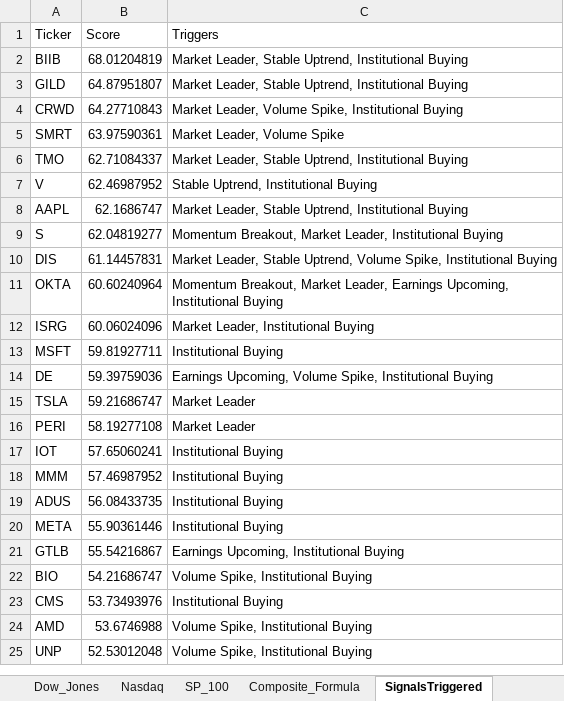
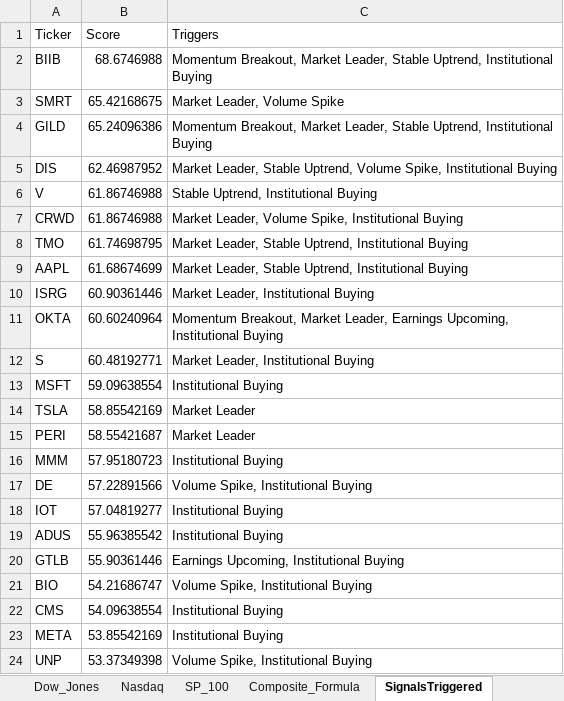
Before and after one commit to srijaipur/stocks-analytics-engine, an Excel workbook: stocks.xlsx, sheet SignalsTriggered, drawn as a sheet; only a part is shown; values as stored, in another font and other column widths than the file's, no borders; removed rows and columns are numbered as before the commit, all else as after; the diff covers the shown part only; the diff names each change by its address in the sheet, - before the commit and + after, or states it on an @@ line.

```diff
--- a/stocks.xlsx (sheet SignalsTriggered)
+++ b/stocks.xlsx (sheet SignalsTriggered)
-B2 (Score): 68.01204819
+B2 (Score): 68.6746988
-C2 (Triggers): Market Leader,…
+C2 (Triggers): Momentum Breakout, Market Leader,…
+row 3: SMRT | 65.42168675 | Market Leader, Volume Spike
-B4 (Score): 64.87951807
+B4 (Score): 65.24096386
-C4 (Triggers): Market Leader,…
+C4 (Triggers): Momentum Breakout, Market Leader,…
+row 5: DIS | 62.46987952 | Market Leader, Stable Uptrend, Volume Spike, Institutional Buying
+row 6: V | 61.86746988 | Stable Uptrend, Institutional Buying
-B7 (Score): 64.27710843
+B7 (Score): 61.86746988
-row 5: SMRT | 63.97590361 | Market Leader, Volume Spike
-B8 (Score): 62.71084337
+B8 (Score): 61.74698795
-row 7: V | 62.46987952 | Stable Uptrend, Institutional Buying
-B9 (Score): 62.1686747
+B9 (Score): 61.68674699
-row 9: S | 62.04819277 | Momentum Breakout, Market Leader, Institutional Buying
-row 10: DIS | 61.14457831 | Market Leader, Stable Uptrend, Volume Spike, Institutional Buying
+row 10: ISRG | 60.90361446 | Market Leader, Institutional Buying
-row 12: ISRG | 60.06024096 | Market Leader, Institutional Buying
+row 12: S | 60.48192771 | Market Leader, Institutional Buying
-B13 (Score): 59.81927711
+B13 (Score): 59.09638554
-row 14: DE | 59.39759036 | Earnings Upcoming, Volume Spike, Institutional Buying
-B14 (Score): 59.21686747
+B14 (Score): 58.85542169
-B15 (Score): 58.19277108
+B15 (Score): 58.55421687
-row 17: IOT | 57.65060241 | Institutional Buying
-B16 (Score): 57.46987952
+B16 (Score): 57.95180723
+row 17: DE | 57.22891566 | Volume Spike, Institutional Buying
+row 18: IOT | 57.04819277 | Institutional Buying
-B19 (Score): 56.08433735
+B19 (Score): 55.96385542
-row 20: META | 55.90361446 | Institutional Buying
-B20 (Score): 55.54216867
+B20 (Score): 55.90361446
-B22 (Score): 53.73493976
+B22 (Score): 54.09638554
-row 24: AMD | 53.6746988 | Volume Spike, Institutional Buying
+row 23: META | 53.85542169 | Institutional Buying
-B24 (Score): 52.53012048
+B24 (Score): 53.37349398
```
Also changed, not shown: 15 added rows, 14 removed rows and 11 edited cells elsewhere in this sheet, sheet ScoresCurrent, sheet ScoresPreviousDay, 4 other files.
